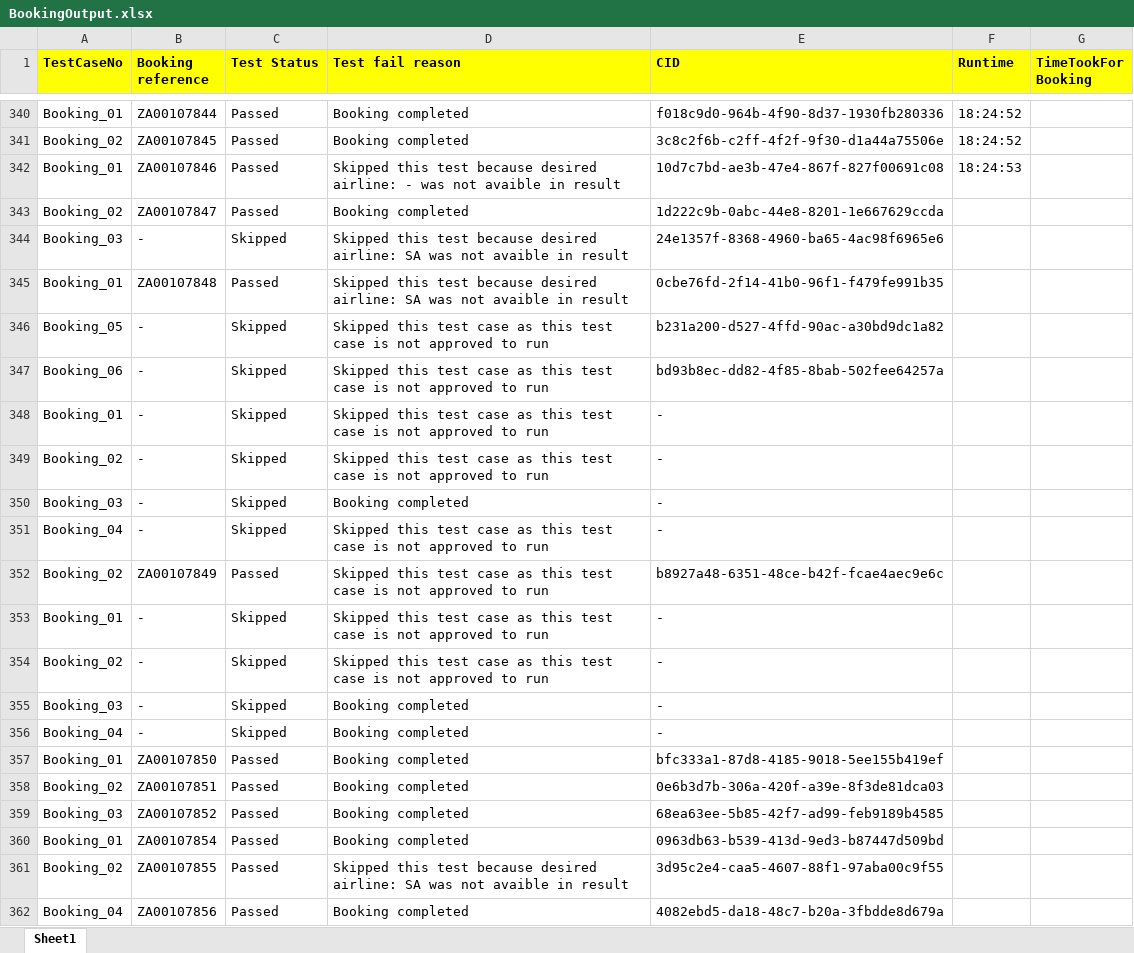
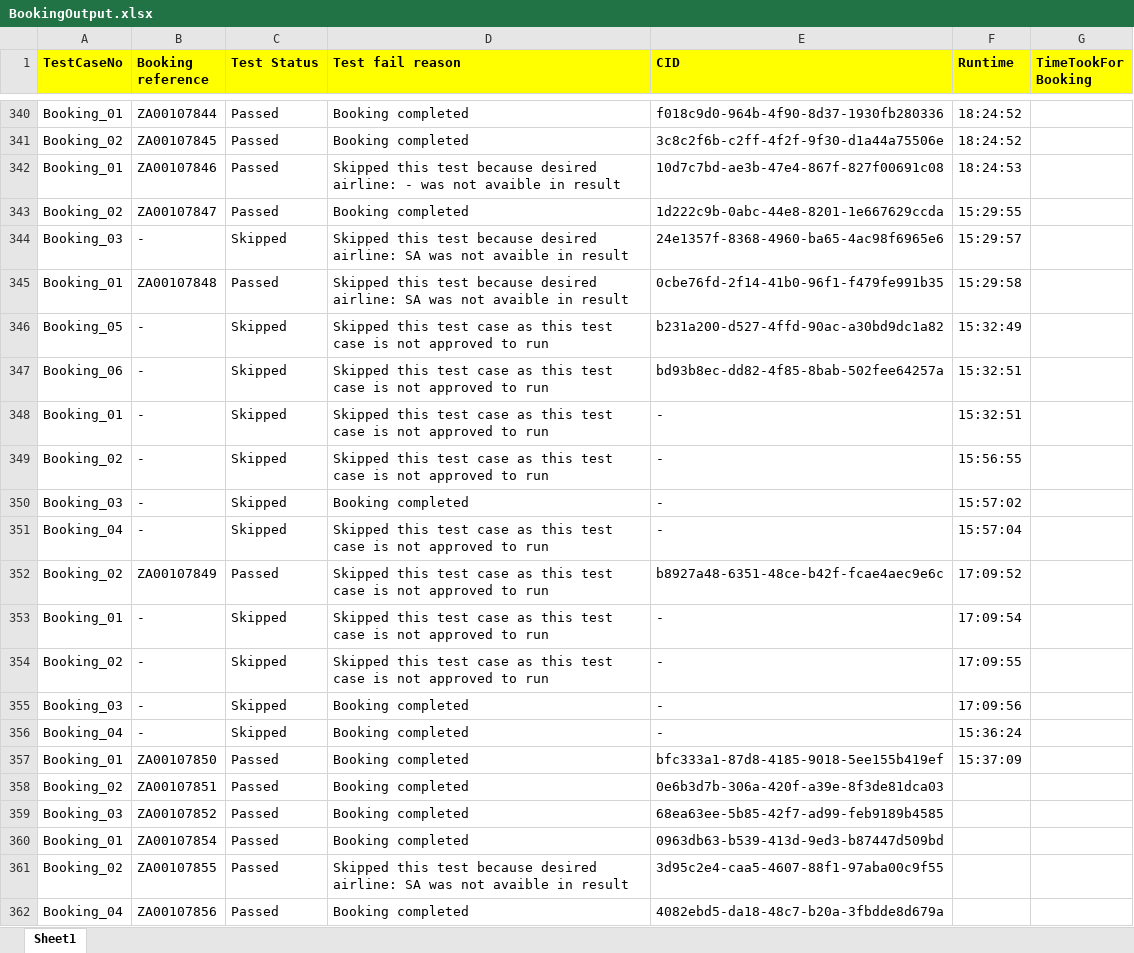
Before and after one commit to SreenivasMuthyalapati/TravelStart, an Excel workbook: TestResult/BookingOutput.xlsx, sheet Sheet1, drawn as a sheet; only a part is shown, gaps mark what is left out; values as stored, in another font and other column widths than the file's, no borders; the diff covers the shown part only; the diff names each change by its address in the sheet, - before the commit and + after, or states it on an @@ line.

```diff
--- a/TestResult/BookingOutput.xlsx (sheet Sheet1)
+++ b/TestResult/BookingOutput.xlsx (sheet Sheet1)
-F343 (Runtime): (empty)
+F343 (Runtime): 15:29:55
-F344 (Runtime): (empty)
+F344 (Runtime): 15:29:57
-F345 (Runtime): (empty)
+F345 (Runtime): 15:29:58
-F346 (Runtime): (empty)
+F346 (Runtime): 15:32:49
-F347:F348 (Runtime): (empty)
+F347:F348 (Runtime): 15:32:51
-F349 (Runtime): (empty)
+F349 (Runtime): 15:56:55
-F350 (Runtime): (empty)
+F350 (Runtime): 15:57:02
-F351 (Runtime): (empty)
+F351 (Runtime): 15:57:04
-F352 (Runtime): (empty)
+F352 (Runtime): 17:09:52
-F353 (Runtime): (empty)
+F353 (Runtime): 17:09:54
-F354 (Runtime): (empty)
+F354 (Runtime): 17:09:55
-F355 (Runtime): (empty)
+F355 (Runtime): 17:09:56
-F356 (Runtime): (empty)
+F356 (Runtime): 15:36:24
-F357 (Runtime): (empty)
+F357 (Runtime): 15:37:09
```
Also changed, not shown: 34 added rows and 2 edited cells elsewhere in this sheet, 28 other files.
